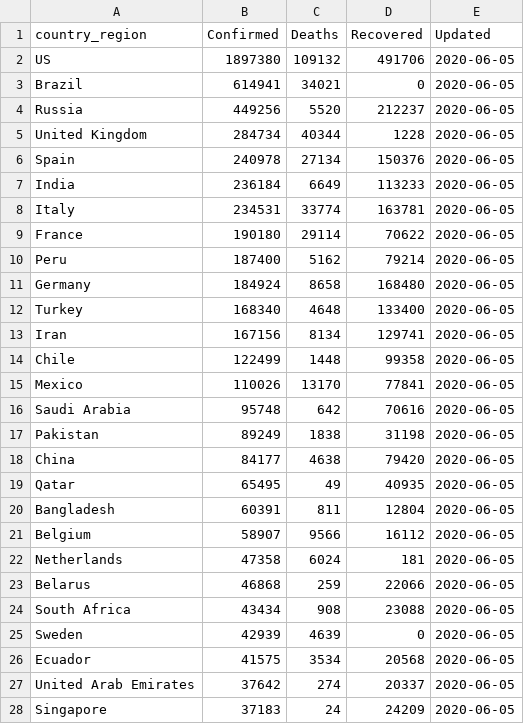
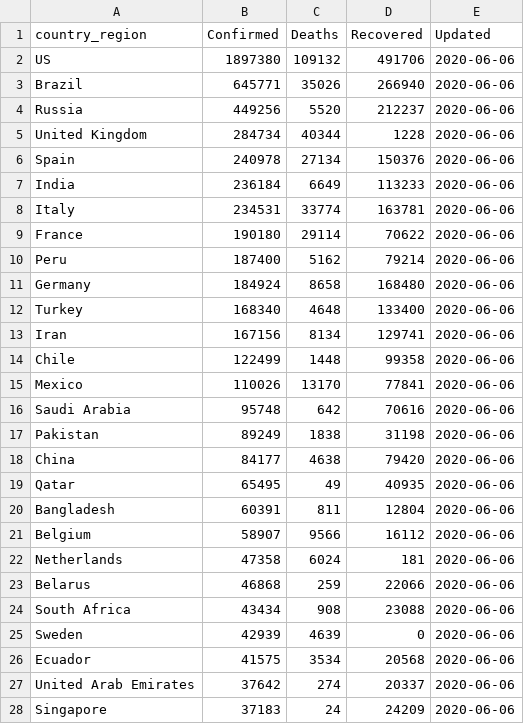
Before and after one commit to bjungbogati/corona_virus_dashboard, a CSV file: data/covid19-latest-country-wise.csv, drawn as a sheet; only a part is shown; the diff covers the shown part only.

```diff
--- a/data/covid19-latest-country-wise.csv
+++ b/data/covid19-latest-country-wise.csv
@@ -1,28 +1,28 @@
 country_region,Confirmed,Deaths,Recovered,Updated
-US,1897380,109132,491706,2020-06-05
-Brazil,614941,34021,0,2020-06-05
-Russia,449256,5520,212237,2020-06-05
-United Kingdom,284734,40344,1228,2020-06-05
-Spain,240978,27134,150376,2020-06-05
-India,236184,6649,113233,2020-06-05
-Italy,234531,33774,163781,2020-06-05
-France,190180,29114,70622,2020-06-05
-Peru,187400,5162,79214,2020-06-05
-Germany,184924,8658,168480,2020-06-05
-Turkey,168340,4648,133400,2020-06-05
-Iran,167156,8134,129741,2020-06-05
-Chile,122499,1448,99358,2020-06-05
-Mexico,110026,13170,77841,2020-06-05
-Saudi Arabia,95748,642,70616,2020-06-05
-Pakistan,89249,1838,31198,2020-06-05
-China,84177,4638,79420,2020-06-05
-Qatar,65495,49,40935,2020-06-05
-Bangladesh,60391,811,12804,2020-06-05
-Belgium,58907,9566,16112,2020-06-05
-Netherlands,47358,6024,181,2020-06-05
-Belarus,46868,259,22066,2020-06-05
-South Africa,43434,908,23088,2020-06-05
-Sweden,42939,4639,0,2020-06-05
-Ecuador,41575,3534,20568,2020-06-05
-United Arab Emirates,37642,274,20337,2020-06-05
-Singapore,37183,24,24209,2020-06-05
+US,1897380,109132,491706,2020-06-06
+Brazil,645771,35026,266940,2020-06-06
+Russia,449256,5520,212237,2020-06-06
+United Kingdom,284734,40344,1228,2020-06-06
+Spain,240978,27134,150376,2020-06-06
+India,236184,6649,113233,2020-06-06
+Italy,234531,33774,163781,2020-06-06
+France,190180,29114,70622,2020-06-06
+Peru,187400,5162,79214,2020-06-06
+Germany,184924,8658,168480,2020-06-06
+Turkey,168340,4648,133400,2020-06-06
+Iran,167156,8134,129741,2020-06-06
+Chile,122499,1448,99358,2020-06-06
+Mexico,110026,13170,77841,2020-06-06
+Saudi Arabia,95748,642,70616,2020-06-06
+Pakistan,89249,1838,31198,2020-06-06
+China,84177,4638,79420,2020-06-06
+Qatar,65495,49,40935,2020-06-06
+Bangladesh,60391,811,12804,2020-06-06
+Belgium,58907,9566,16112,2020-06-06
+Netherlands,47358,6024,181,2020-06-06
+Belarus,46868,259,22066,2020-06-06
+South Africa,43434,908,23088,2020-06-06
+Sweden,42939,4639,0,2020-06-06
+Ecuador,41575,3534,20568,2020-06-06
+United Arab Emirates,37642,274,20337,2020-06-06
+Singapore,37183,24,24209,2020-06-06
```
Also changed, not shown: 157 edited cells elsewhere in this file, data/covid19-latest-case-wise.csv, 4 other files.
